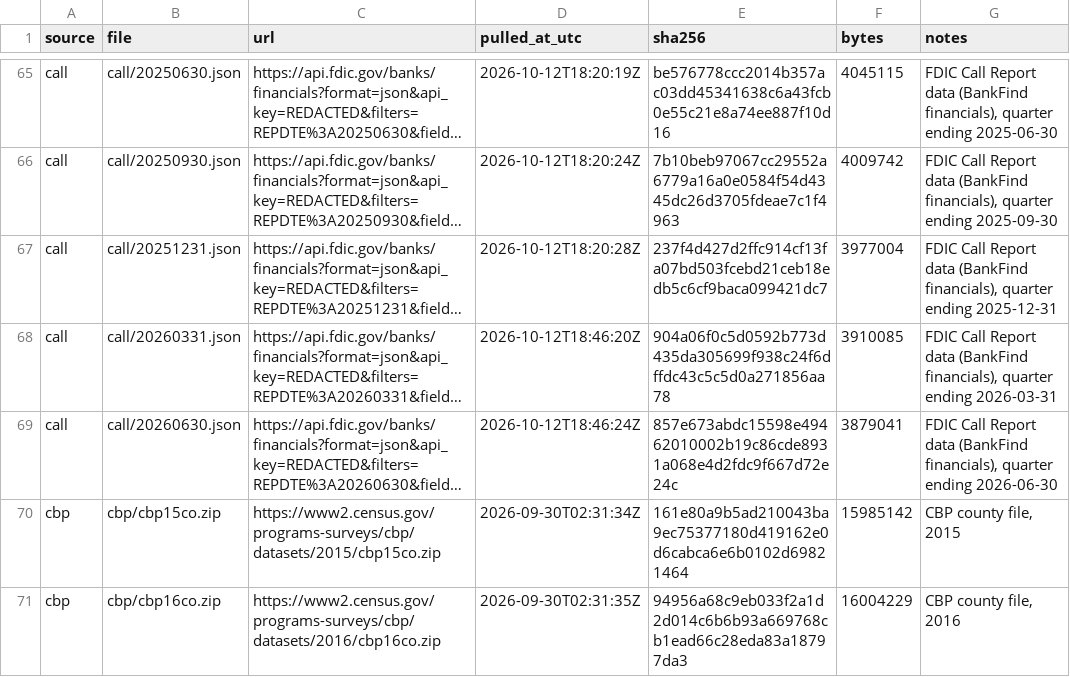
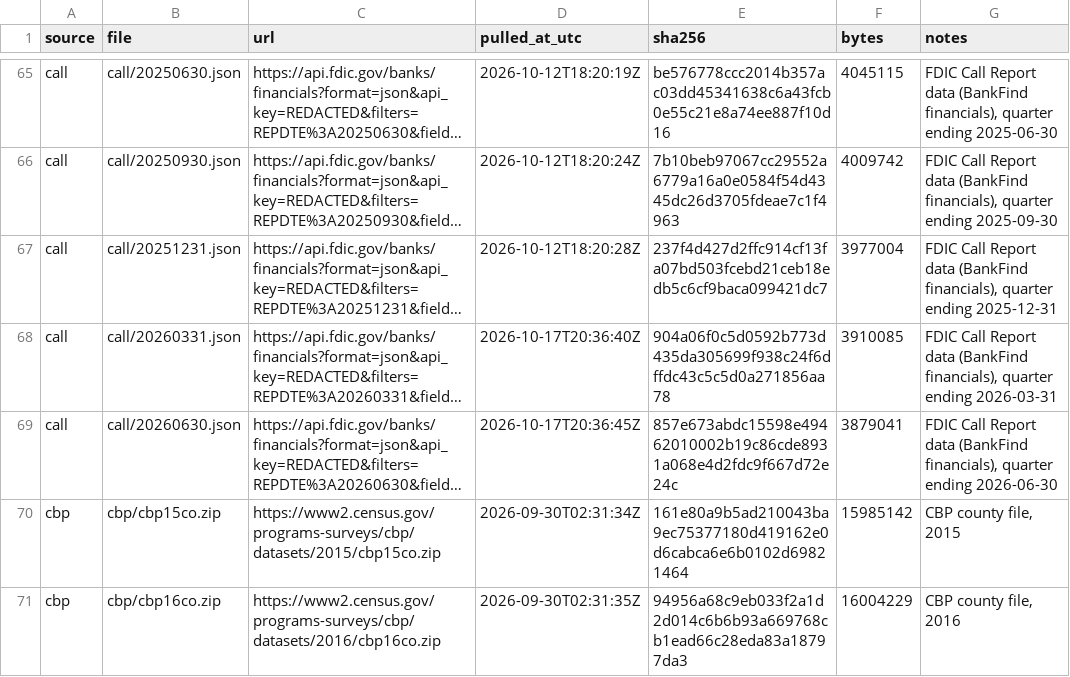
Before and after one commit to Kottakotavenkatakeerthika/bankunited-market-expansion, a CSV file: data/manifest.csv, drawn as a sheet; only a part is shown, gaps mark what is left out; long unchanged cells end in …; the diff names each change by its address in the sheet, - before the commit and + after, or states it on an @@ line.

```diff
--- a/data/manifest.csv
+++ b/data/manifest.csv
-D68 (pulled_at_utc): 2026-10-12T18:46:20Z
+D68 (pulled_at_utc): 2026-10-17T20:36:40Z
-D69 (pulled_at_utc): 2026-10-12T18:46:24Z
+D69 (pulled_at_utc): 2026-10-17T20:36:45Z
```
Also changed, not shown: 2 other files.
